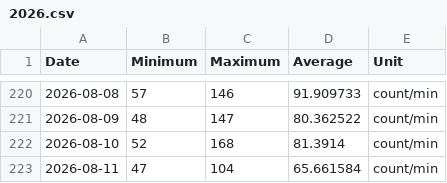
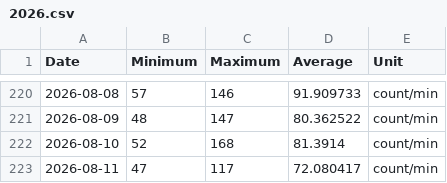
Before and after one commit to malinkang/health, a CSV file: heart-rate/2026.csv, drawn as a sheet; only a part is shown, gaps mark what is left out.

Commit message:
Update heart rate summaries

```diff
--- a/heart-rate/2026.csv
+++ b/heart-rate/2026.csv
@@ -222,2 +222,2 @@ Date,Minimum,Maximum,Average,Unit
 2026-08-10,52,168,81.3914,count/min
-2026-08-11,47,104,65.661584,count/min
+2026-08-11,47,117,72.080417,count/min
```
